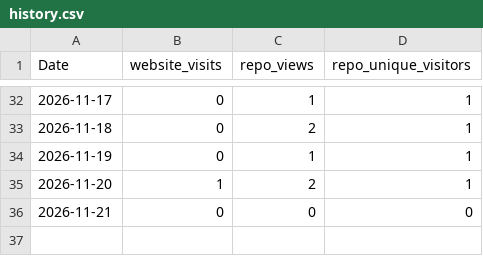
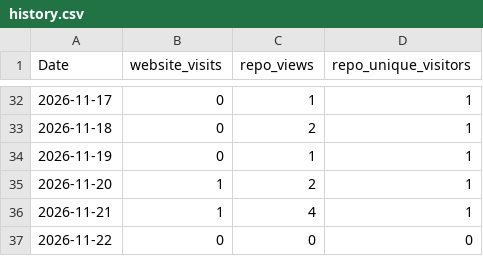
Before and after one commit to vogtpet/NHK, a CSV file: tools/traffic/history.csv, drawn as a sheet; only a part is shown, gaps mark what is left out.

```diff
--- a/tools/traffic/history.csv
+++ b/tools/traffic/history.csv
@@ -35,2 +35,3 @@ Date,website_visits,repo_views,repo_unique_visitors
 2026-11-20,1,2,1
-2026-11-21,0,0,0
+2026-11-21,1,4,1
+2026-11-22,0,0,0
```
Also changed, not shown: tools/traffic/site_views.csv, tools/traffic/views.csv, 2 other files.
